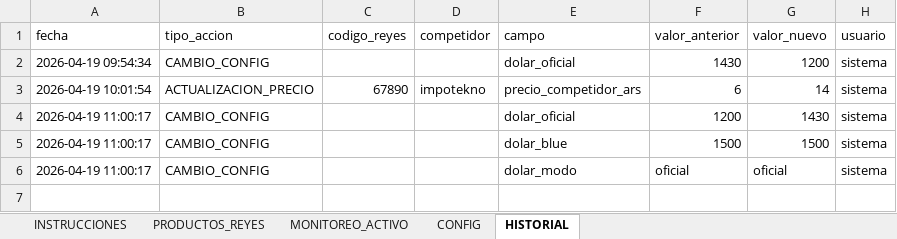
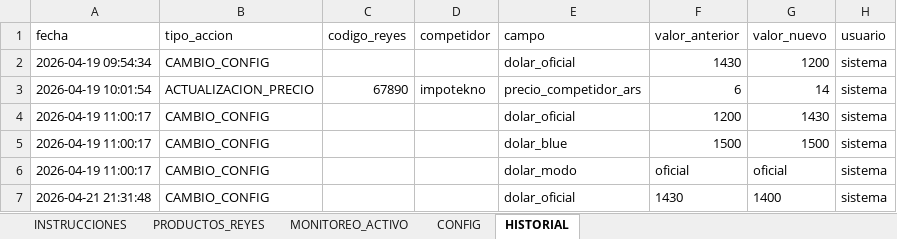
Before and after one commit to omargonza/-monitor-for-streamlit, an Excel workbook: reyes_monitoreo_base_v1.xlsx, sheet HISTORIAL, drawn as a sheet; values as stored, in another font and other column widths than the file's, no borders; the diff names each change by its address in the sheet, - before the commit and + after, or states it on an @@ line.

```diff
--- a/reyes_monitoreo_base_v1.xlsx (sheet HISTORIAL)
+++ b/reyes_monitoreo_base_v1.xlsx (sheet HISTORIAL)
+row 7: 2026-04-21 21:31:48 | CAMBIO_CONFIG |  |  | dolar_oficial | 1430 | 1400 | sistema
```
Also changed, not shown: sheet MONITOREO_ACTIVO, sheet CONFIG, 10 other files.
